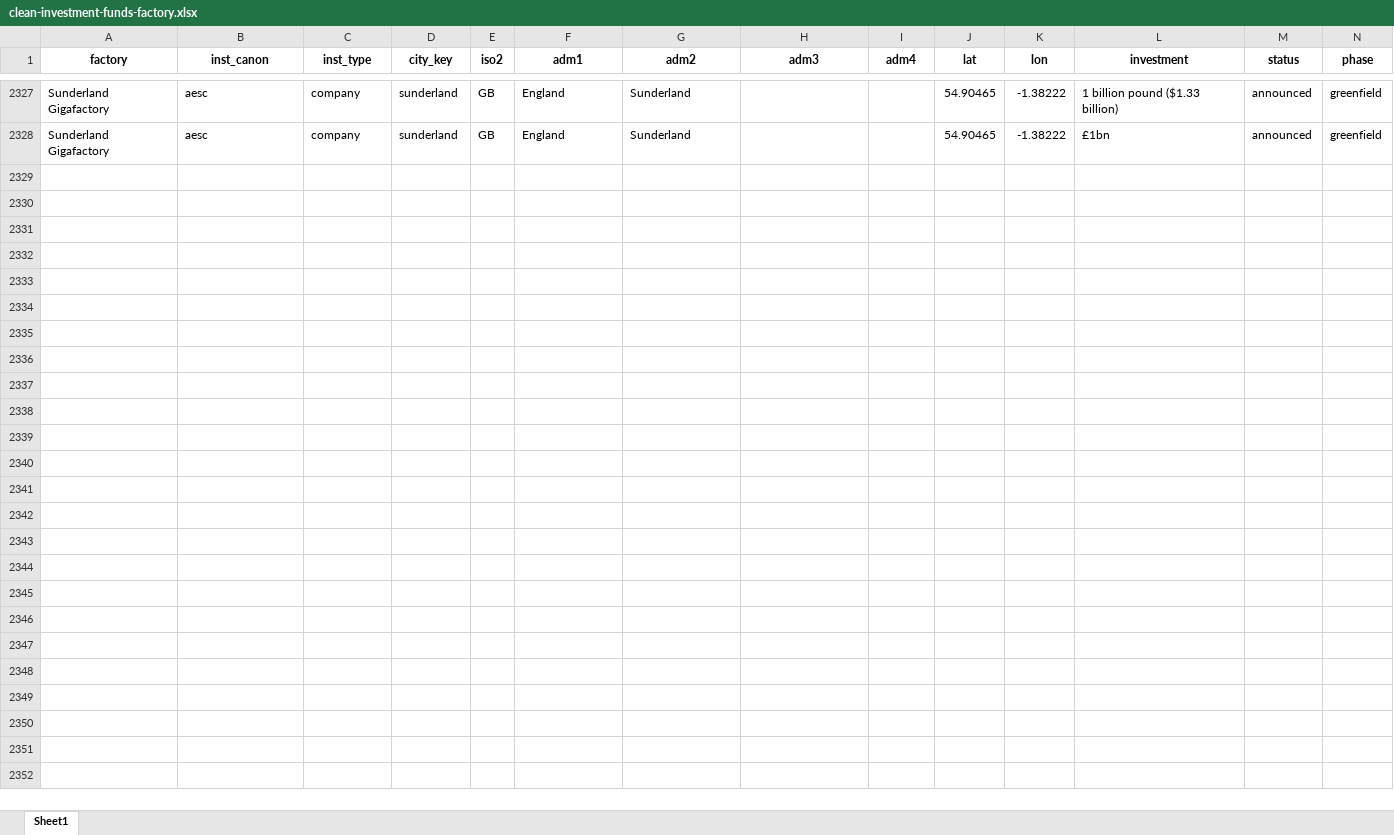
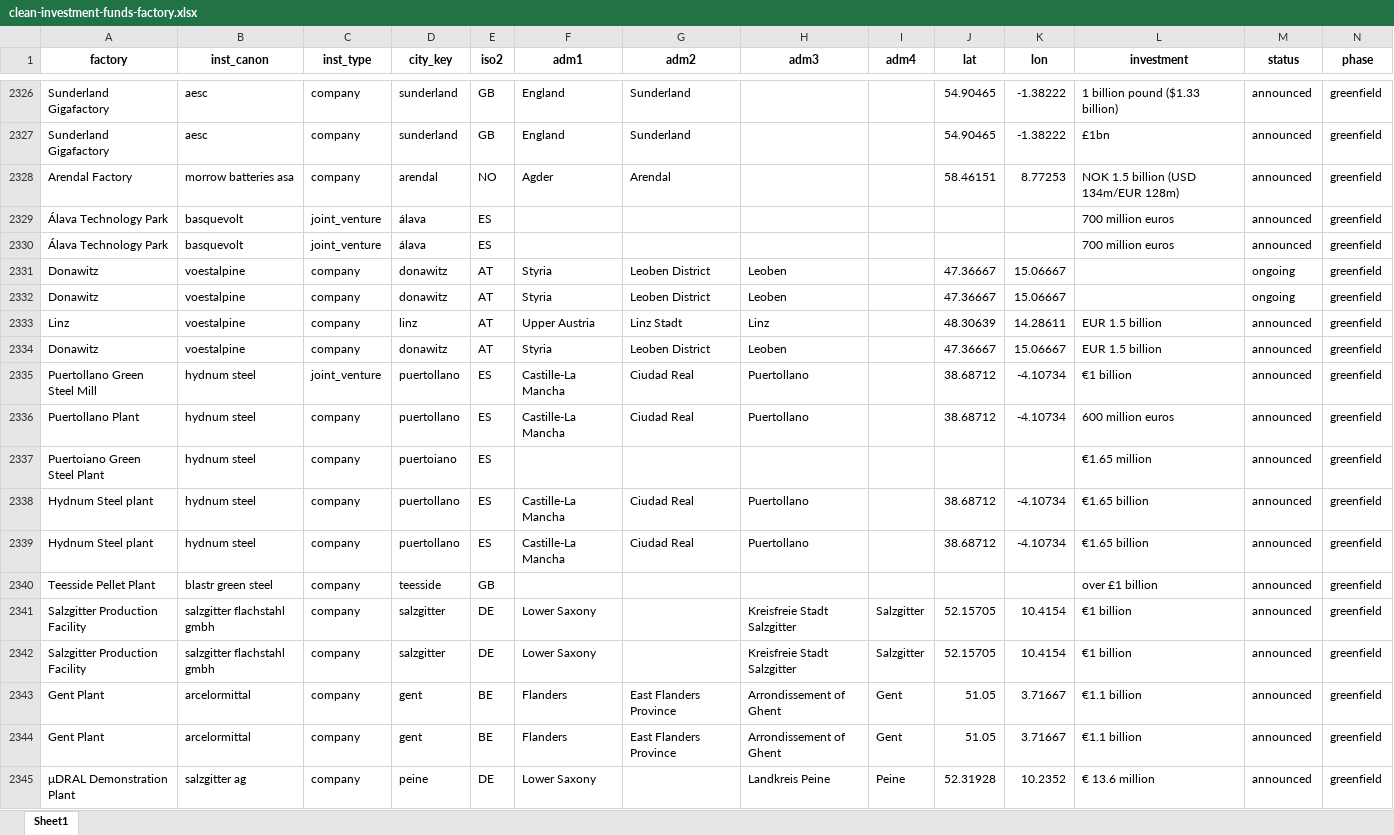
Before and after one commit to benmcwilliams/tuone-core, an Excel workbook: reconcile/storage/output/clean-investment-funds-factory.xlsx, sheet Sheet1, drawn as a sheet; only a part is shown, gaps mark what is left out; values as stored, in another font and other column widths than the file's, no borders; rows hold the shown columns only; the diff covers the shown part only; the diff names each change by its address in the sheet, - before the commit and + after, or states it on an @@ line.

```diff
--- a/reconcile/storage/output/clean-investment-funds-factory.xlsx (sheet Sheet1)
+++ b/reconcile/storage/output/clean-investment-funds-factory.xlsx (sheet Sheet1)
+row 2328: Arendal Factory | morrow batteries asa | company | arendal | NO | Agder | Arendal |  |  | 58.46151 | 8.77253 | NOK 1.5 billion (USD 134m/EUR 128m) | announced | greenfield
+row 2329: Álava Technology Park | basquevolt | joint_venture | álava | ES |  |  |  |  |  |  | 700 million euros | announced | greenfield
+row 2330: Álava Technology Park | basquevolt | joint_venture | álava | ES |  |  |  |  |  |  | 700 million euros | announced | greenfield
+row 2331: Donawitz | voestalpine | company | donawitz | AT | Styria | Leoben District | Leoben |  | 47.36667 | 15.06667 |  | ongoing | greenfield
+row 2332: Donawitz | voestalpine | company | donawitz | AT | Styria | Leoben District | Leoben |  | 47.36667 | 15.06667 |  | ongoing | greenfield
+row 2333: Linz | voestalpine | company | linz | AT | Upper Austria | Linz Stadt | Linz |  | 48.30639 | 14.28611 | EUR 1.5 billion | announced | greenfield
+row 2334: Donawitz | voestalpine | company | donawitz | AT | Styria | Leoben District | Leoben |  | 47.36667 | 15.06667 | EUR 1.5 billion | announced | greenfield
+row 2335: Puertollano Green Steel Mill | hydnum steel | joint_venture | puertollano | ES | Castille-La Mancha | Ciudad Real | Puertollano |  | 38.68712 | -4.10734 | €1 billion | announced | greenfield
+row 2336: Puertollano Plant | hydnum steel | company | puertollano | ES | Castille-La Mancha | Ciudad Real | Puertollano |  | 38.68712 | -4.10734 | 600 million euros | announced | greenfield
+row 2337: Puertoiano Green Steel Plant | hydnum steel | company | puertoiano | ES |  |  |  |  |  |  | €1.65 million | announced | greenfield
+row 2338: Hydnum Steel plant | hydnum steel | company | puertollano | ES | Castille-La Mancha | Ciudad Real | Puertollano |  | 38.68712 | -4.10734 | €1.65 billion | announced | greenfield
+row 2339: Hydnum Steel plant | hydnum steel | company | puertollano | ES | Castille-La Mancha | Ciudad Real | Puertollano |  | 38.68712 | -4.10734 | €1.65 billion | announced | greenfield
+row 2340: Teesside Pellet Plant | blastr green steel | company | teesside | GB |  |  |  |  |  |  | over £1 billion | announced | greenfield
+row 2341: Salzgitter Production Facility | salzgitter flachstahl gmbh | company | salzgitter | DE | Lower Saxony |  | Kreisfreie Stadt Salzgitter | Salzgitter | 52.15705 | 10.4154 | €1 billion | announced | greenfield
+row 2342: Salzgitter Production Facility | salzgitter flachstahl gmbh | company | salzgitter | DE | Lower Saxony |  | Kreisfreie Stadt Salzgitter | Salzgitter | 52.15705 | 10.4154 | €1 billion | announced | greenfield
+row 2343: Gent Plant | arcelormittal | company | gent | BE | Flanders | East Flanders Province | Arrondissement of Ghent | Gent | 51.05 | 3.71667 | €1.1 billion | announced | greenfield
+row 2344: Gent Plant | arcelormittal | company | gent | BE | Flanders | East Flanders Province | Arrondissement of Ghent | Gent | 51.05 | 3.71667 | €1.1 billion | announced | greenfield
+row 2345: μDRAL Demonstration Plant | salzgitter ag | company | peine | DE | Lower Saxony |  | Landkreis Peine | Peine | 52.31928 | 10.2352 | € 13.6 million | announced | greenfield
```
Also changed, not shown: 12 added rows, 1 removed row and 3 edited cells elsewhere in this sheet, reconcile/storage/output/factory-technological-clean-capacities-investments.xlsx, reconcile/storage/output/factory-technological-clean-capacities.xlsx, 12 other files.
